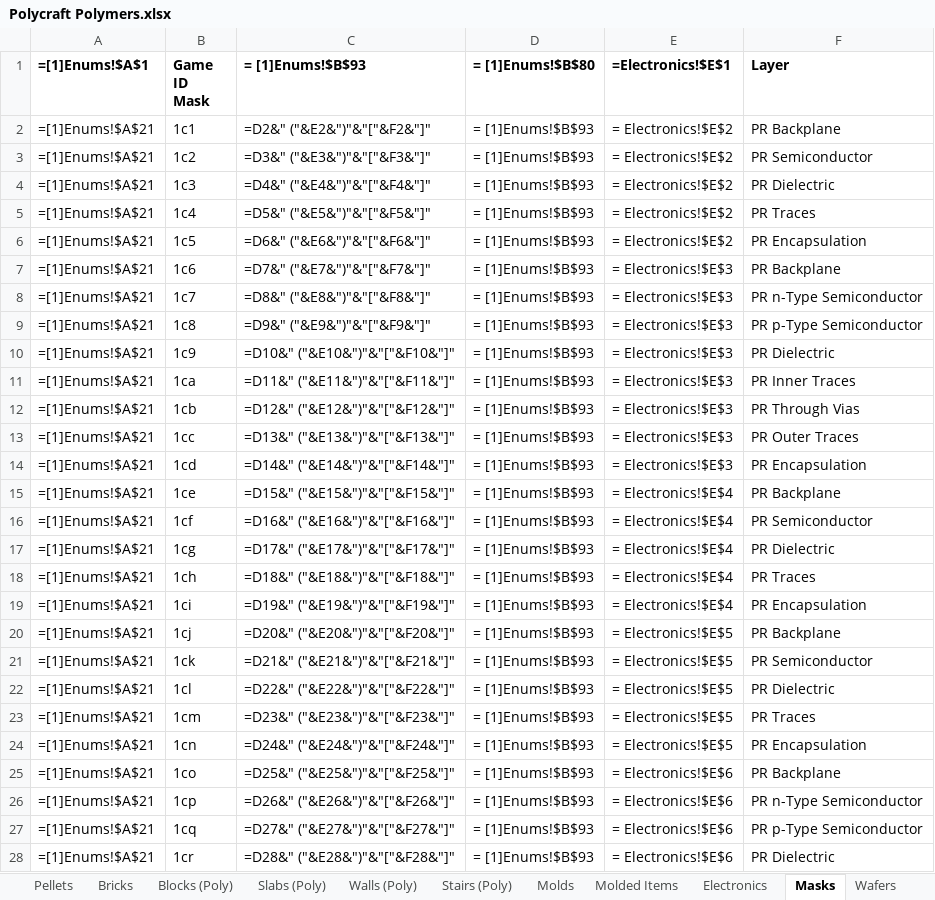
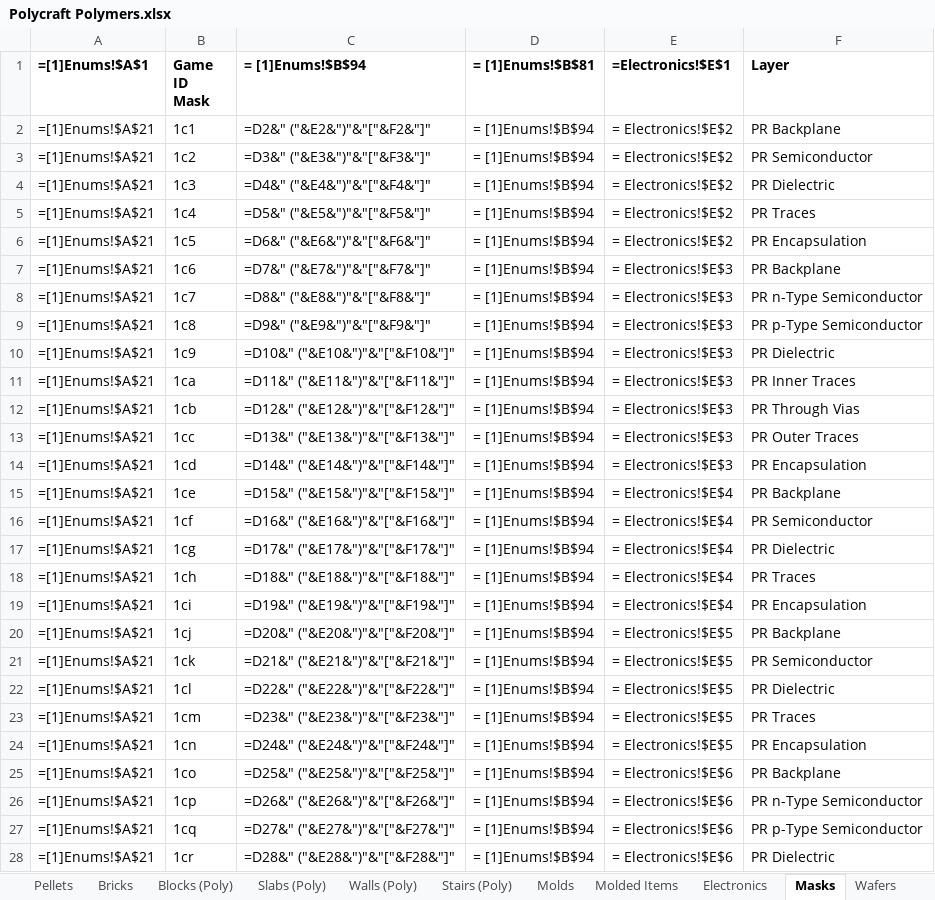
Before and after one commit to PolycraftWorld/polycraft-world, an Excel workbook: config/Polycraft Polymers.xlsx, sheet Masks, drawn as a sheet; only a part is shown; values as stored, in another font and other column widths than the file's, no borders; formulas are shown in place of their values; the diff covers the shown part only; the diff names each change by its address in the sheet, - before the commit and + after, or states it on an @@ line.

```diff
--- a/config/Polycraft Polymers.xlsx (sheet Masks)
+++ b/config/Polycraft Polymers.xlsx (sheet Masks)
-C1: = [1]Enums!$B$93
+C1: = [1]Enums!$B$94
-D1: = [1]Enums!$B$80
+D1: = [1]Enums!$B$81
-D2:D28 (= [1]Enums!$B$81): = [1]Enums!$B$93
+D2:D28 (= [1]Enums!$B$81): = [1]Enums!$B$94
```
Also changed, not shown: 27 edited cells elsewhere in this sheet, sheet Pellets, sheet Gripped Tools, sheet Molds, sheet Polycraft Tools, sheet Pogo Sticks, sheet Electronics, other sheet tabs, config/Polycraft Inputs.xlsx, config/Polycraft Materials.xlsx, 11 other files.
